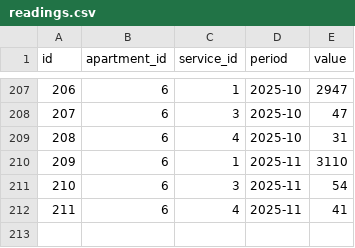
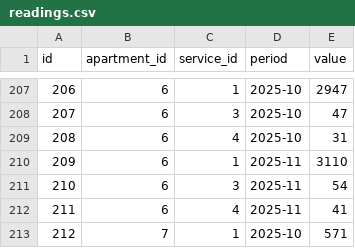
Before and after one commit to zaurhapishtov-hub/Communal-billing, a CSV file: data/readings.csv, drawn as a sheet; only a part is shown, gaps mark what is left out.

Commit message:
Update readings.csv

```diff
--- a/data/readings.csv
+++ b/data/readings.csv
@@ -212 +212,2 @@ id,apartment_id,service_id,period,value
 211,6,4,2025-11,41
+212,7,1,2025-10,571
```
